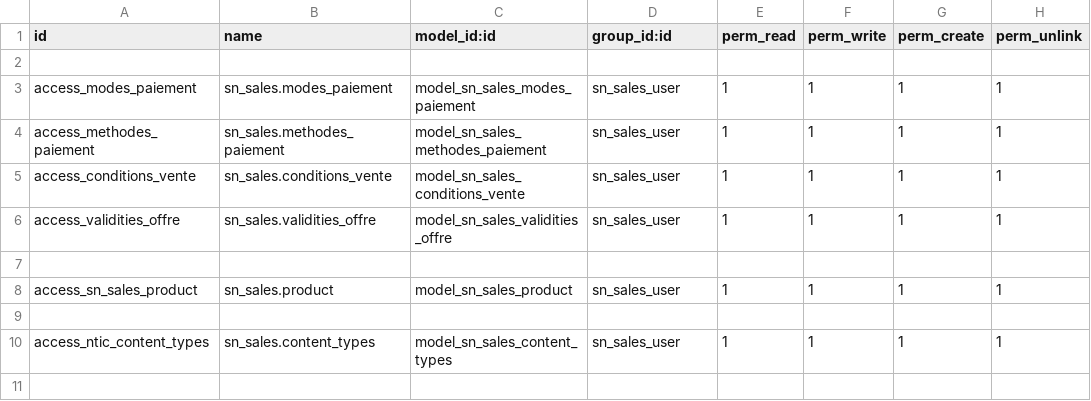
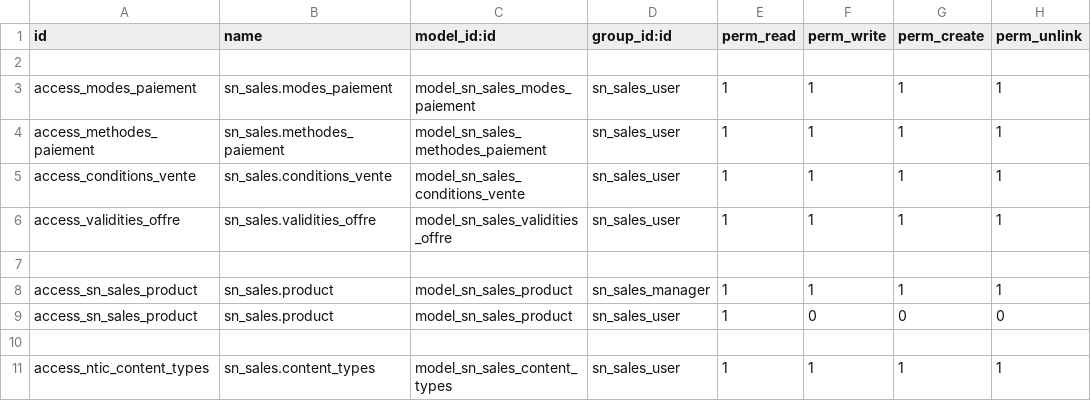
Before and after one commit to soufnet39/ntic-cherif, a CSV file: sn_sales/security/ir.model.access.csv, drawn as a sheet; only a part is shown; the shorter side is filled out with more unchanged rows.

```diff
--- a/sn_sales/security/ir.model.access.csv
+++ b/sn_sales/security/ir.model.access.csv
@@ -7,3 +7,4 @@ access_validities_offre,sn_sales.validities_offre,model_sn_sales_validities_offr
 
-access_sn_sales_product,sn_sales.product,model_sn_sales_product,sn_sales_user,1,1,1,1
+access_sn_sales_product,sn_sales.product,model_sn_sales_product,sn_sales_manager,1,1,1,1
+access_sn_sales_product,sn_sales.product,model_sn_sales_product,sn_sales_user,1,0,0,0
 
```
Also changed, not shown: 20 other files.
